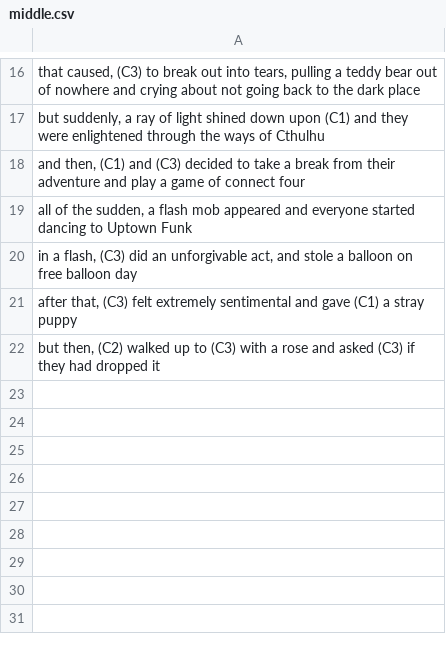
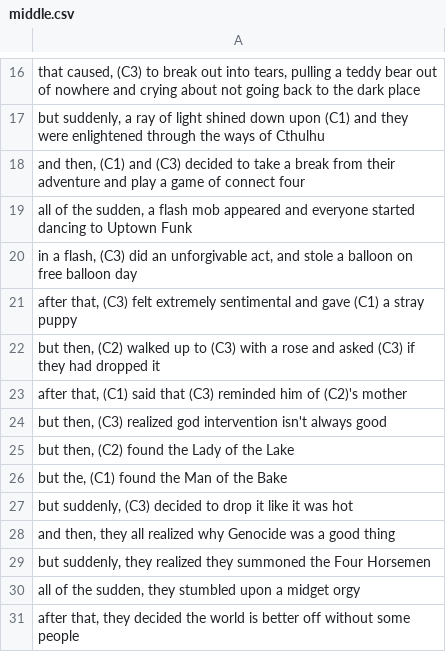
Before and after one commit to ChrisTrantas/run-on, a CSV file: middle.csv, drawn as a sheet; only a part is shown, gaps mark what is left out.

Commit message:
Update middle.csv

```diff
--- a/middle.csv
+++ b/middle.csv
@@ -22 +22,10 @@
 "but then, (C2) walked up to (C3) with a rose and asked (C3) if they had dropped it",
+"after that, (C1) said that (C3) reminded him of (C2)'s mother",
+"but then, (C3) realized god intervention isn't always good",
+"but then, (C2) found the Lady of the Lake",
+"but the, (C1) found the Man of the Bake",
+"but suddenly, (C3) decided to drop it like it was hot",
+"and then, they all realized why Genocide was a good thing",
+"but suddenly, they realized they summoned the Four Horsemen",
+"all of the sudden, they stumbled upon a midget orgy",
+"after that, they decided the world is better off without some people",
```
